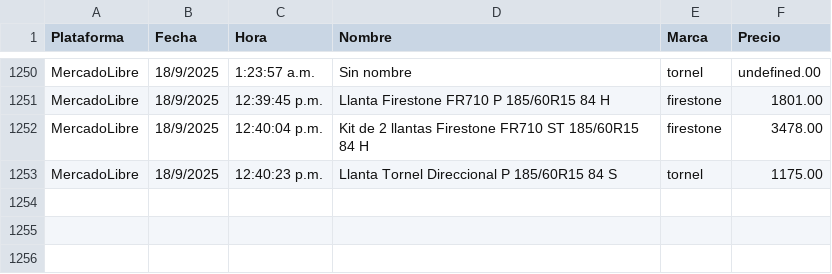
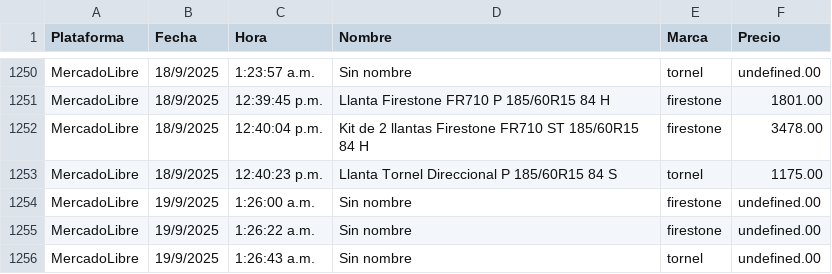
Before and after one commit to JorgeMike/web-scraping, a CSV file: src/csv/llantas.csv, drawn as a sheet; only a part is shown, gaps mark what is left out.

```diff
--- a/src/csv/llantas.csv
+++ b/src/csv/llantas.csv
@@ -1253 +1253,4 @@ MercadoLibre,18/9/2025,12:40:04 p.m.,"Kit de 2 llantas Firestone FR710 ST 185/60
 MercadoLibre,18/9/2025,12:40:23 p.m.,"Llanta Tornel Direccional P 185/60R15 84 S","tornel",1175.00
+MercadoLibre,19/9/2025,1:26:00 a.m.,"Sin nombre","firestone",undefined.00
+MercadoLibre,19/9/2025,1:26:22 a.m.,"Sin nombre","firestone",undefined.00
+MercadoLibre,19/9/2025,1:26:43 a.m.,"Sin nombre","tornel",undefined.00
```
Also changed, not shown: src/csv/almohadas.csv, src/csv/audifonos.csv, 5 other files.
